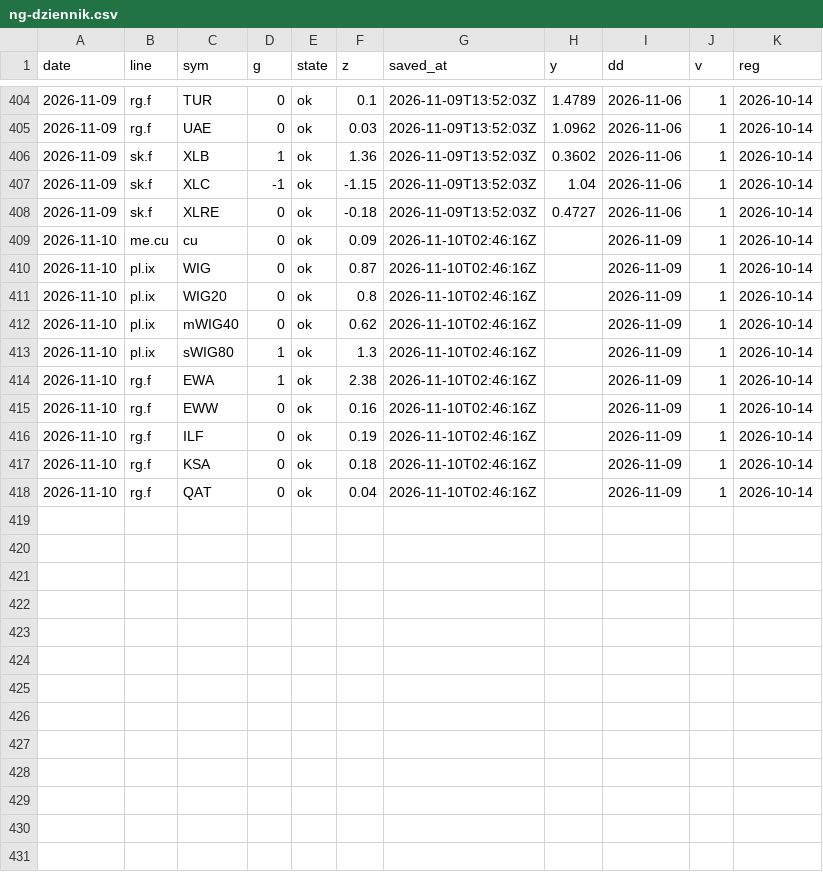
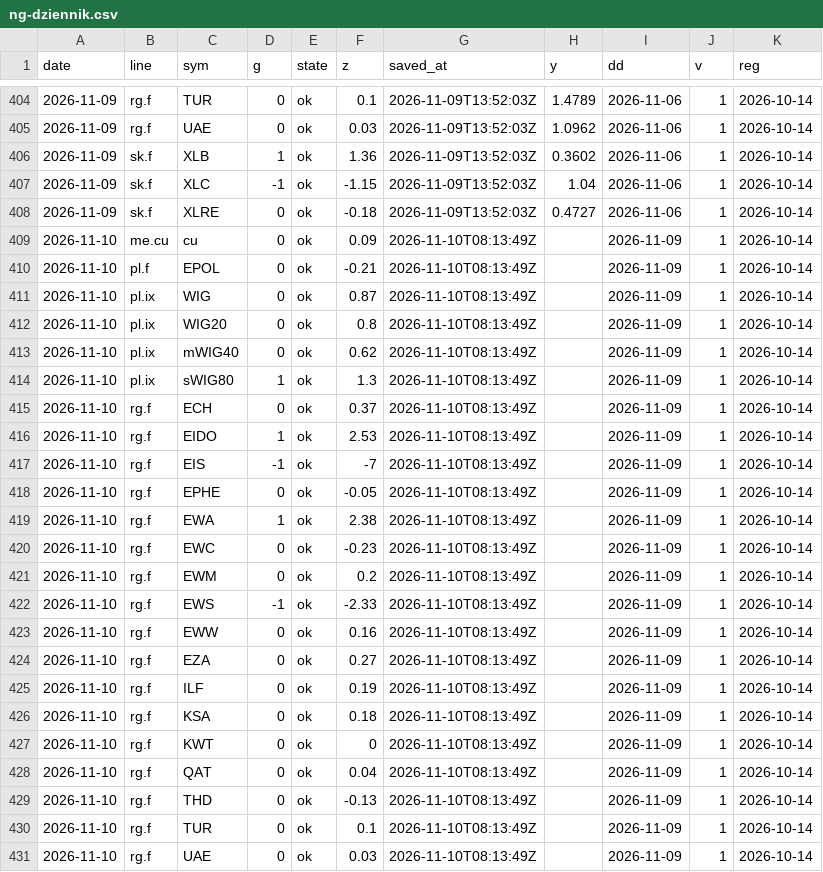
Before and after one commit to capitalflowai-app/capitalflowai-app.github.io, a CSV file: archiwum/ng-dziennik.csv, drawn as a sheet; only a part is shown, gaps mark what is left out.

```diff
--- a/archiwum/ng-dziennik.csv
+++ b/archiwum/ng-dziennik.csv
@@ -408,11 +408,24 @@ date,line,sym,g,state,z,saved_at,y,dd,v,reg
 2026-11-09,sk.f,XLRE,0,ok,-0.18,2026-11-09T13:52:03Z,0.4727,2026-11-06,1,2026-10-14
-2026-11-10,me.cu,cu,0,ok,0.09,2026-11-10T02:46:16Z,,2026-11-09,1,2026-10-14
-2026-11-10,pl.ix,WIG,0,ok,0.87,2026-11-10T02:46:16Z,,2026-11-09,1,2026-10-14
-2026-11-10,pl.ix,WIG20,0,ok,0.8,2026-11-10T02:46:16Z,,2026-11-09,1,2026-10-14
-2026-11-10,pl.ix,mWIG40,0,ok,0.62,2026-11-10T02:46:16Z,,2026-11-09,1,2026-10-14
-2026-11-10,pl.ix,sWIG80,1,ok,1.3,2026-11-10T02:46:16Z,,2026-11-09,1,2026-10-14
-2026-11-10,rg.f,EWA,1,ok,2.38,2026-11-10T02:46:16Z,,2026-11-09,1,2026-10-14
-2026-11-10,rg.f,EWW,0,ok,0.16,2026-11-10T02:46:16Z,,2026-11-09,1,2026-10-14
-2026-11-10,rg.f,ILF,0,ok,0.19,2026-11-10T02:46:16Z,,2026-11-09,1,2026-10-14
-2026-11-10,rg.f,KSA,0,ok,0.18,2026-11-10T02:46:16Z,,2026-11-09,1,2026-10-14
-2026-11-10,rg.f,QAT,0,ok,0.04,2026-11-10T02:46:16Z,,2026-11-09,1,2026-10-14
+2026-11-10,me.cu,cu,0,ok,0.09,2026-11-10T08:13:49Z,,2026-11-09,1,2026-10-14
+2026-11-10,pl.f,EPOL,0,ok,-0.21,2026-11-10T08:13:49Z,,2026-11-09,1,2026-10-14
+2026-11-10,pl.ix,WIG,0,ok,0.87,2026-11-10T08:13:49Z,,2026-11-09,1,2026-10-14
+2026-11-10,pl.ix,WIG20,0,ok,0.8,2026-11-10T08:13:49Z,,2026-11-09,1,2026-10-14
+2026-11-10,pl.ix,mWIG40,0,ok,0.62,2026-11-10T08:13:49Z,,2026-11-09,1,2026-10-14
+2026-11-10,pl.ix,sWIG80,1,ok,1.3,2026-11-10T08:13:49Z,,2026-11-09,1,2026-10-14
+2026-11-10,rg.f,ECH,0,ok,0.37,2026-11-10T08:13:49Z,,2026-11-09,1,2026-10-14
+2026-11-10,rg.f,EIDO,1,ok,2.53,2026-11-10T08:13:49Z,,2026-11-09,1,2026-10-14
+2026-11-10,rg.f,EIS,-1,ok,-7,2026-11-10T08:13:49Z,,2026-11-09,1,2026-10-14
+2026-11-10,rg.f,EPHE,0,ok,-0.05,2026-11-10T08:13:49Z,,2026-11-09,1,2026-10-14
+2026-11-10,rg.f,EWA,1,ok,2.38,2026-11-10T08:13:49Z,,2026-11-09,1,2026-10-14
+2026-11-10,rg.f,EWC,0,ok,-0.23,2026-11-10T08:13:49Z,,2026-11-09,1,2026-10-14
+2026-11-10,rg.f,EWM,0,ok,0.2,2026-11-10T08:13:49Z,,2026-11-09,1,2026-10-14
+2026-11-10,rg.f,EWS,-1,ok,-2.33,2026-11-10T08:13:49Z,,2026-11-09,1,2026-10-14
+2026-11-10,rg.f,EWW,0,ok,0.16,2026-11-10T08:13:49Z,,2026-11-09,1,2026-10-14
+2026-11-10,rg.f,EZA,0,ok,0.27,2026-11-10T08:13:49Z,,2026-11-09,1,2026-10-14
+2026-11-10,rg.f,ILF,0,ok,0.19,2026-11-10T08:13:49Z,,2026-11-09,1,2026-10-14
+2026-11-10,rg.f,KSA,0,ok,0.18,2026-11-10T08:13:49Z,,2026-11-09,1,2026-10-14
+2026-11-10,rg.f,KWT,0,ok,0,2026-11-10T08:13:49Z,,2026-11-09,1,2026-10-14
+2026-11-10,rg.f,QAT,0,ok,0.04,2026-11-10T08:13:49Z,,2026-11-09,1,2026-10-14
+2026-11-10,rg.f,THD,0,ok,-0.13,2026-11-10T08:13:49Z,,2026-11-09,1,2026-10-14
+2026-11-10,rg.f,TUR,0,ok,0.1,2026-11-10T08:13:49Z,,2026-11-09,1,2026-10-14
+2026-11-10,rg.f,UAE,0,ok,0.03,2026-11-10T08:13:49Z,,2026-11-09,1,2026-10-14
```
Also changed, not shown: archiwum/binance-metrics.csv, archiwum/krypto-dziennik.csv, 6 other files.
